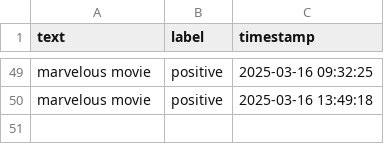
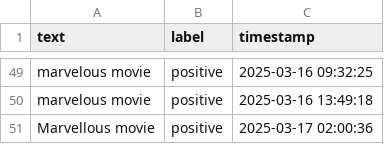
Before and after one commit to Private-Fox7/Sentiment-Analysis-App, a CSV file: feedback_dataset.csv, drawn as a sheet; only a part is shown, gaps mark what is left out; the diff names each change by its address in the sheet, - before the commit and + after, or states it on an @@ line.

Commit message:
Update feedback data - 2025-03-17 02:00:36

```diff
--- a/feedback_dataset.csv
+++ b/feedback_dataset.csv
+row 51: Marvellous movie | positive | 2025-03-17 02:00:36
```
